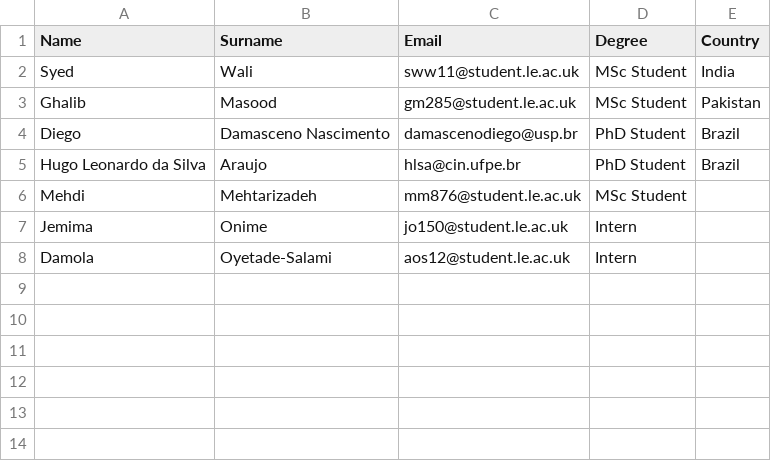
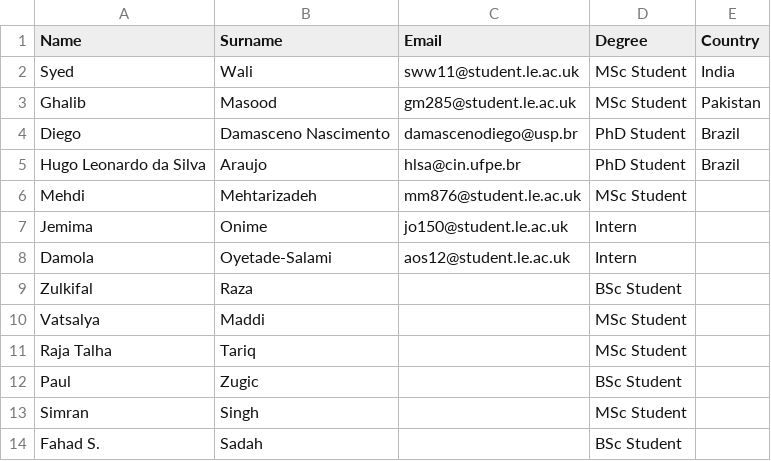
Before and after one commit to driverleics/driverleics.github.io, a CSV file: _data/students.csv, drawn as a sheet; the diff names each change by its address in the sheet, - before the commit and + after, or states it on an @@ line.

Commit message:
more students

```diff
--- a/_data/students.csv
+++ b/_data/students.csv
+row 9: Zulkifal | Raza |  | BSc Student
+row 10: Vatsalya | Maddi |  | MSc Student
+row 11: Raja Talha | Tariq |  | MSc Student
+row 12: Paul | Zugic |  | BSc Student
+row 13: Simran | Singh |  | MSc Student
+row 14: Fahad S. | Sadah |  | BSc Student
```
